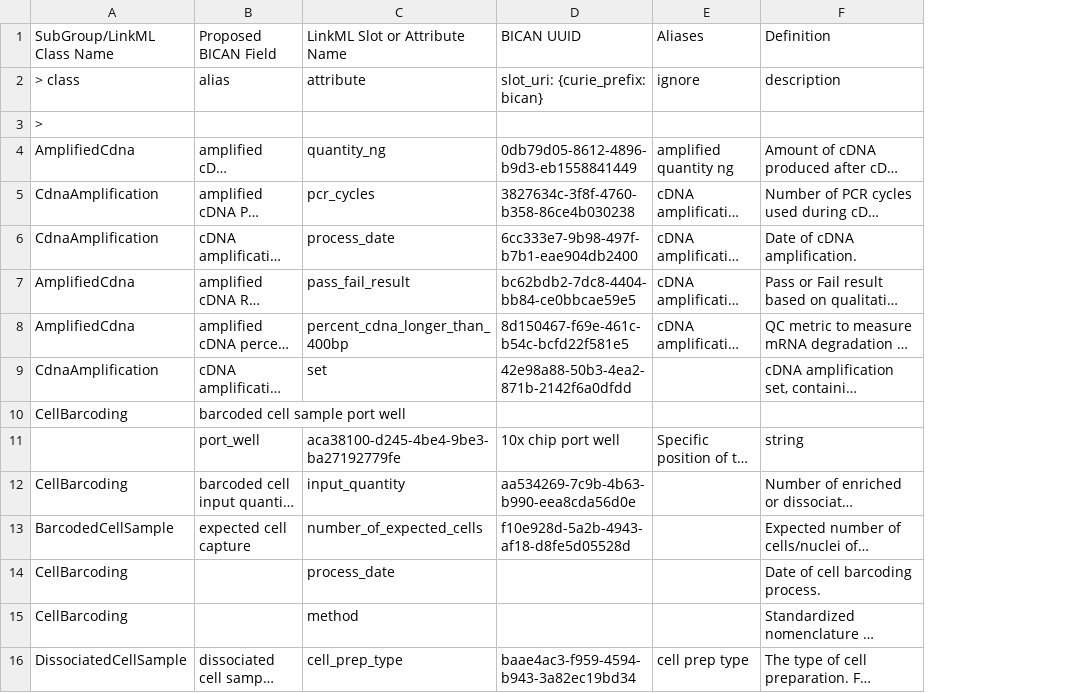
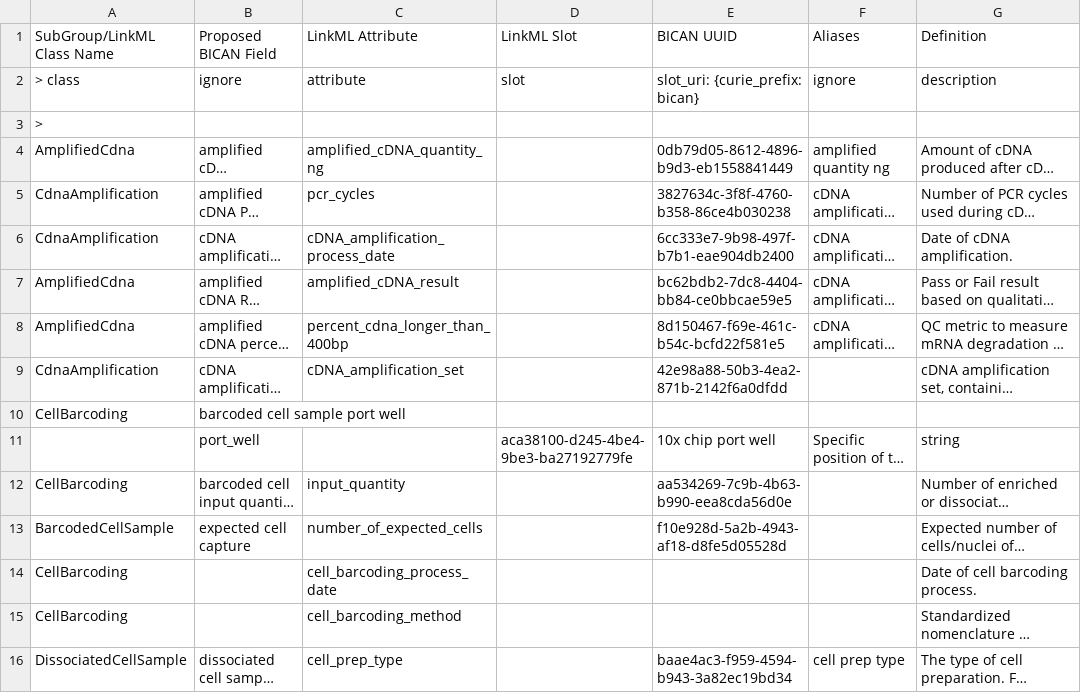
Before and after one commit to brain-bican/models, a TSV file: linkml-schema/source_library_generation/gsheet_output/Attributes.tsv, drawn as a sheet; only a part is shown; long unchanged cells end in …; the diff covers the shown part only; the diff names each change by its address in the sheet, - before the commit and + after, or states it on an @@ line.

```diff
--- a/linkml-schema/source_library_generation/gsheet_output/Attributes.tsv
+++ b/linkml-schema/source_library_generation/gsheet_output/Attributes.tsv
+column D (LinkML Slot), rows 2-11: slot |  |  |  |  |  |  |  |  | aca38100-d245-4be4-9be3-ba27192779fe
-C1: LinkML Slot or Attribute Name
+C1: LinkML Attribute
-B2 (Proposed BICAN Field): alias
+B2 (Proposed BICAN Field): ignore
-C4 (LinkML Attribute): quantity_ng
+C4 (LinkML Attribute): amplified_cDNA_quantity_ng
-C6 (LinkML Attribute): process_date
+C6 (LinkML Attribute): cDNA_amplification_process_date
-C7 (LinkML Attribute): pass_fail_result
+C7 (LinkML Attribute): amplified_cDNA_result
-C9 (LinkML Attribute): set
+C9 (LinkML Attribute): cDNA_amplification_set
-C11 (LinkML Attribute): aca38100-d245-4be4-9be3-ba27192779fe
+C11 (LinkML Attribute): (empty)
-C14 (LinkML Attribute): process_date
+C14 (LinkML Attribute): cell_barcoding_process_date
-C15 (LinkML Attribute): method
+C15 (LinkML Attribute): cell_barcoding_method
```
Also changed, not shown: 11 edited cells elsewhere in this file, 1 other file.
